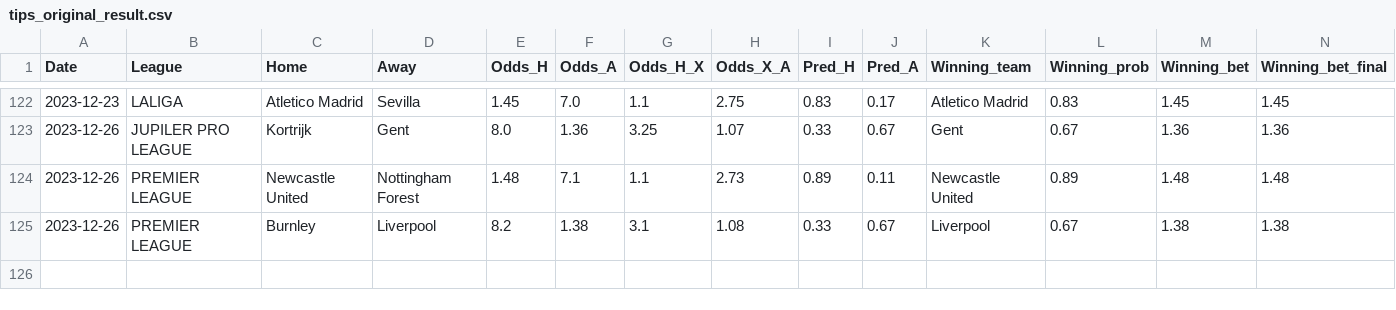
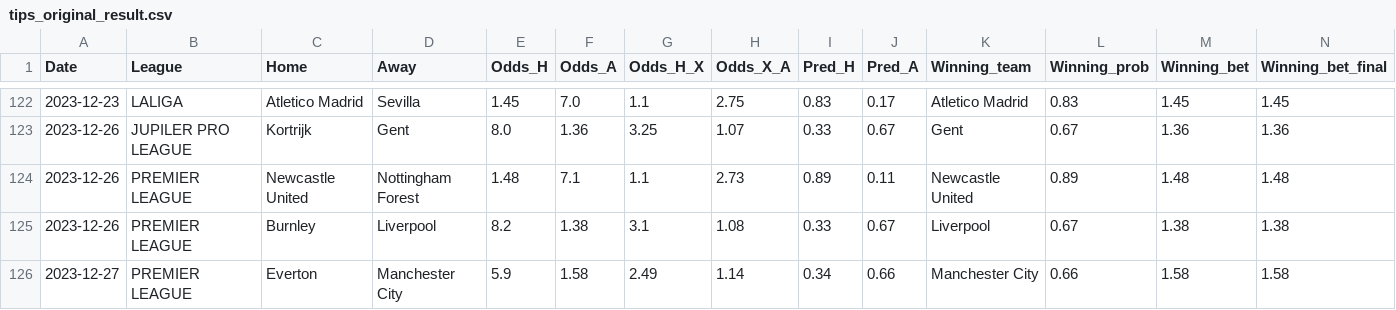
Before and after one commit to alanhassan/soccerprediction, a CSV file: tips_original_result.csv, drawn as a sheet; only a part is shown, gaps mark what is left out; rows hold the shown columns only; the diff names each change by its address in the sheet, - before the commit and + after, or states it on an @@ line.

Commit message:
Update tips_original_result.csv

```diff
--- a/tips_original_result.csv
+++ b/tips_original_result.csv
+row 126: 2023-12-27 | PREMIER LEAGUE | Everton | Manchester City | 5.9 | 1.58 | 2.49 | 1.14 | 0.34 | 0.66 | Manchester City | 0.66 | 1.58 | 1.58
```
